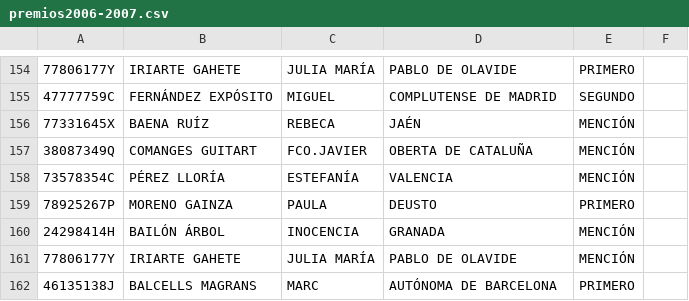
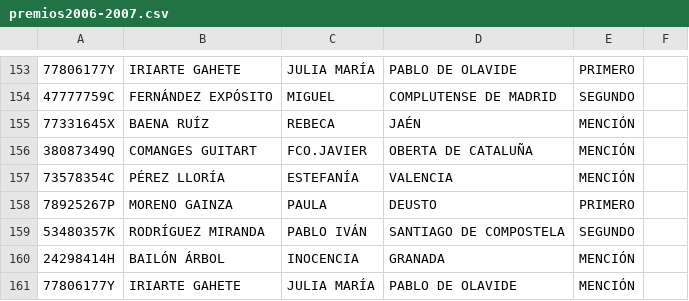
Before and after one commit to renatolrr/Reto-OpenData-OpenDataDay2015, a CSV file: DatosUniversitarios/premios2006-2007.csv, drawn as a sheet; only a part is shown, gaps mark what is left out; the shorter side is filled out with more unchanged rows; the diff covers the shown part only; the diff names each change by its address in the sheet, - before the commit and + after, or states it on an @@ line.

```diff
--- a/DatosUniversitarios/premios2006-2007.csv
+++ b/DatosUniversitarios/premios2006-2007.csv
+row 159: 53480357K | RODRÍGUEZ MIRANDA | PABLO IVÁN | SANTIAGO DE COMPOSTELA | SEGUNDO
```
Also changed, not shown: 2 added rows, 3 removed rows and 150 edited cells elsewhere in this file.
